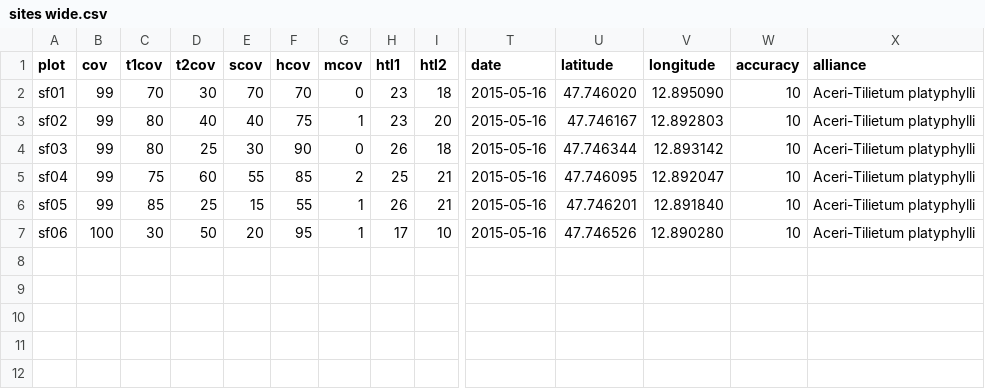
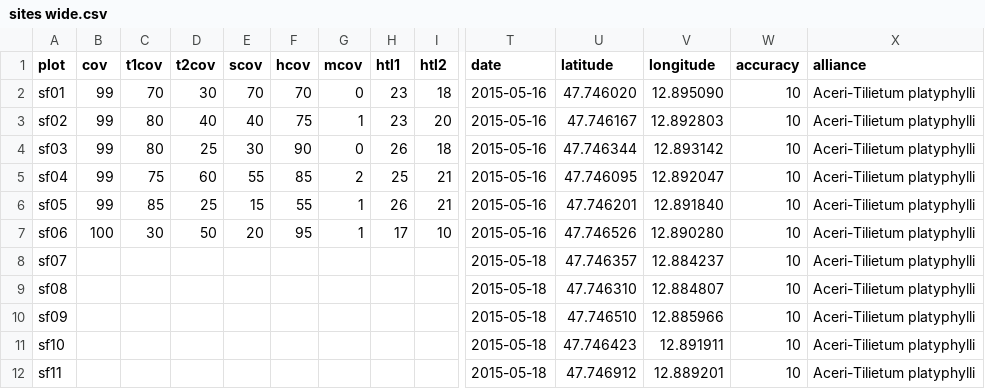
Before and after one commit to albinblaschka/vegsoup-data, a CSV file: staufen dta/sites wide.csv, drawn as a sheet; only a part is shown, gaps mark what is left out; rows hold the shown columns only; the diff names each change by its address in the sheet, - before the commit and + after, or states it on an @@ line.

Commit message:
added coordinates for 5 new plots

```diff
--- a/staufen dta/sites wide.csv
+++ b/staufen dta/sites wide.csv
+row 8: sf07 |  |  |  |  |  |  |  |  | 2015-05-18 | 47.746357 | 12.884237 | 10 | Aceri-Tilietum platyphylli
+row 9: sf08 |  |  |  |  |  |  |  |  | 2015-05-18 | 47.746310 | 12.884807 | 10 | Aceri-Tilietum platyphylli
+row 10: sf09 |  |  |  |  |  |  |  |  | 2015-05-18 | 47.746510 | 12.885966 | 10 | Aceri-Tilietum platyphylli
+row 11: sf10 |  |  |  |  |  |  |  |  | 2015-05-18 | 47.746423 | 12.891911 | 10 | Aceri-Tilietum platyphylli
+row 12: sf11 |  |  |  |  |  |  |  |  | 2015-05-18 | 47.746912 | 12.889201 | 10 | Aceri-Tilietum platyphylli
```
Also changed, not shown: staufen dta/sites wide 2.csv.
